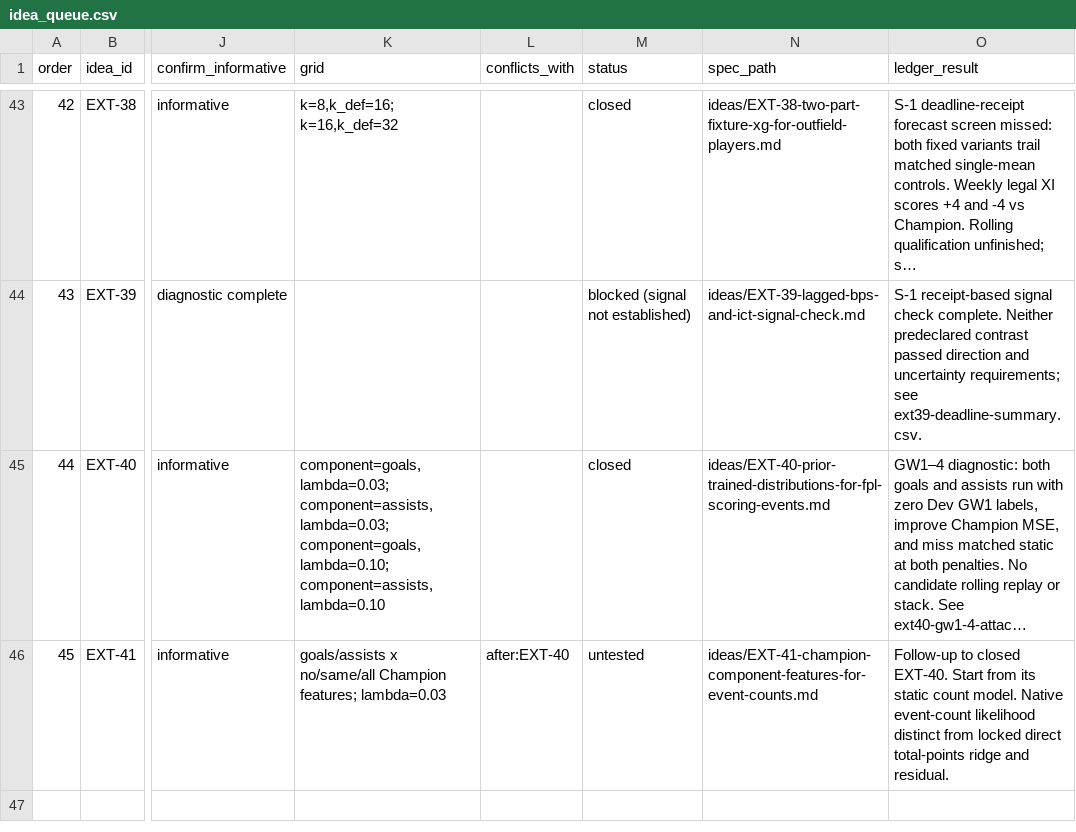
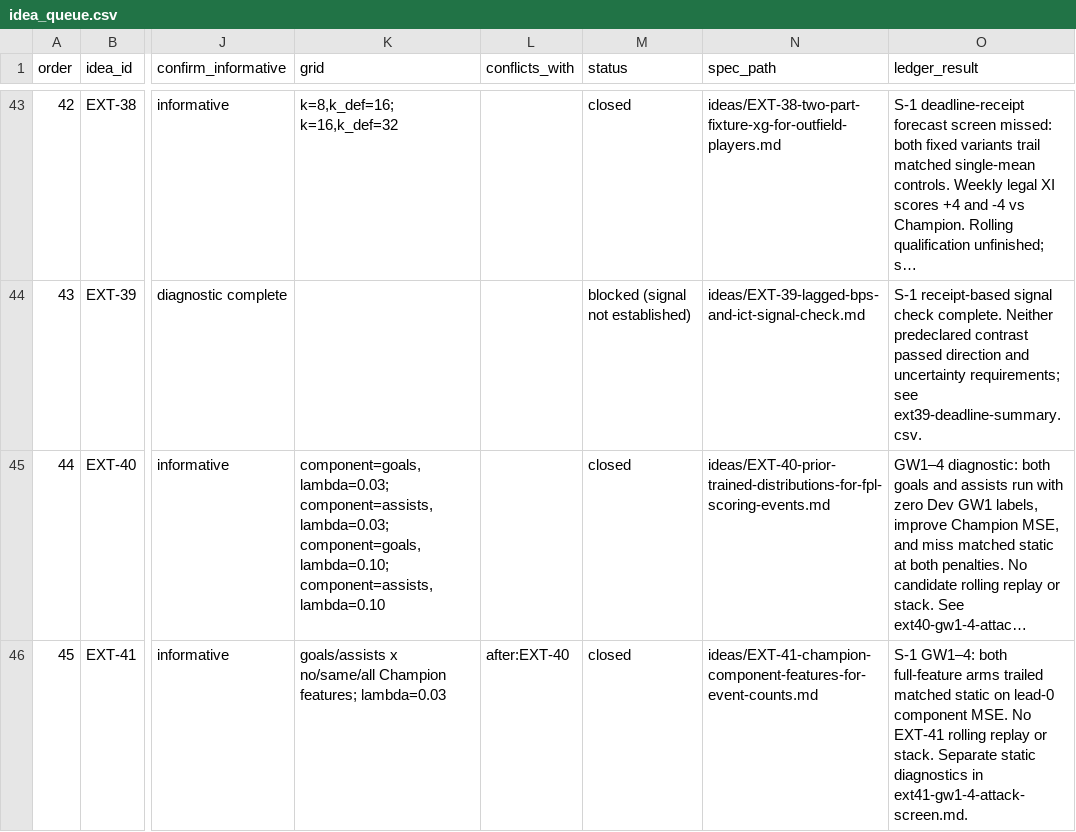
Before and after one commit to JubileeZ/fpl-jubilee-ascent, a CSV file: docs/research/candidate-ideation/idea_queue.csv, drawn as a sheet; only a part is shown, gaps mark what is left out; long unchanged cells end in …; the diff names each change by its address in the sheet, - before the commit and + after, or states it on an @@ line.

```diff
--- a/docs/research/candidate-ideation/idea_queue.csv
+++ b/docs/research/candidate-ideation/idea_queue.csv
-M46 (status): untested
+M46 (status): closed
-O46 (ledger_result): Follow-up to closed EXT-40. Start from its static count model. Native event-count likelihood distinct from locked direct total-points ridge and residual.
+O46 (ledger_result): S-1 GW1–4: both full-feature arms trailed matched static on lead-0 component MSE. No EXT-41 rolling replay or stack. Separate static diagnostics in ext41-gw1-4-attack-screen.md.
```
Also changed, not shown: docs/research/candidate-ledger/candidate_ledger.csv, 20 other files.
